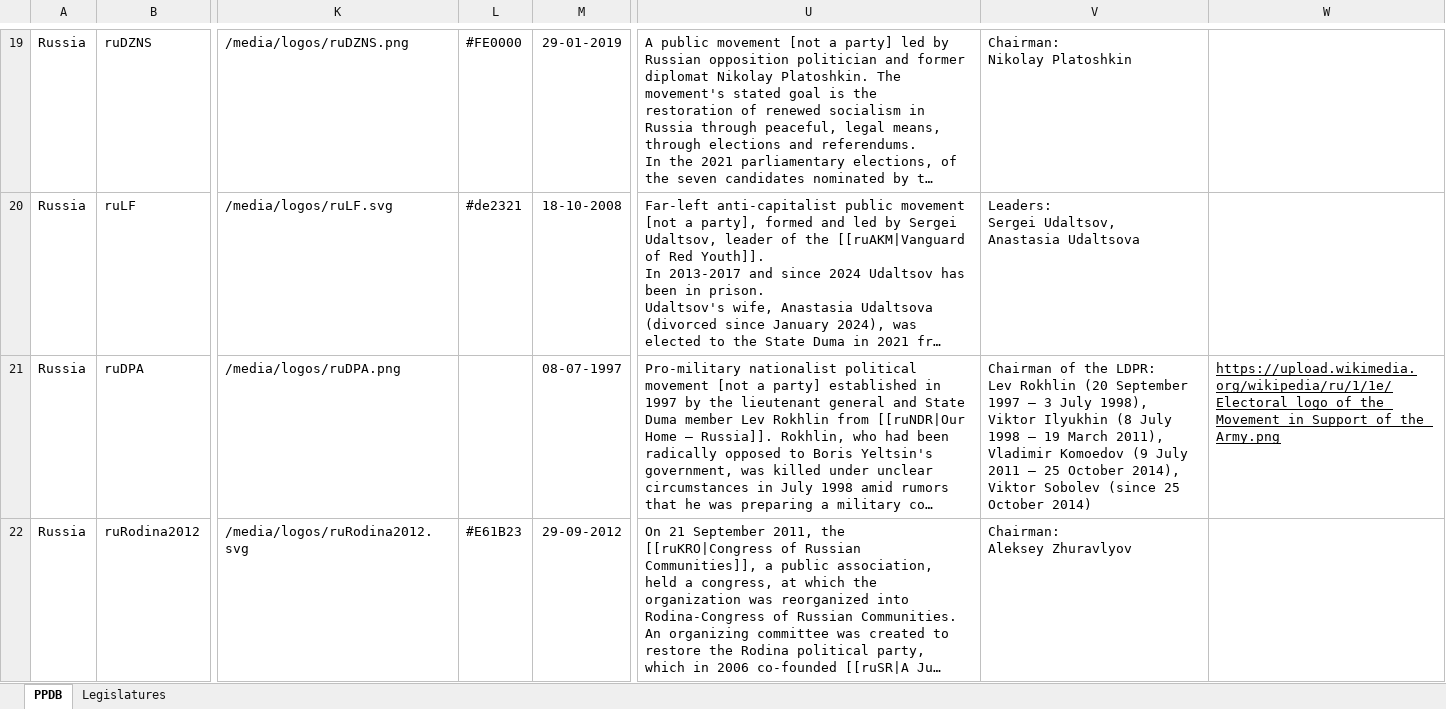
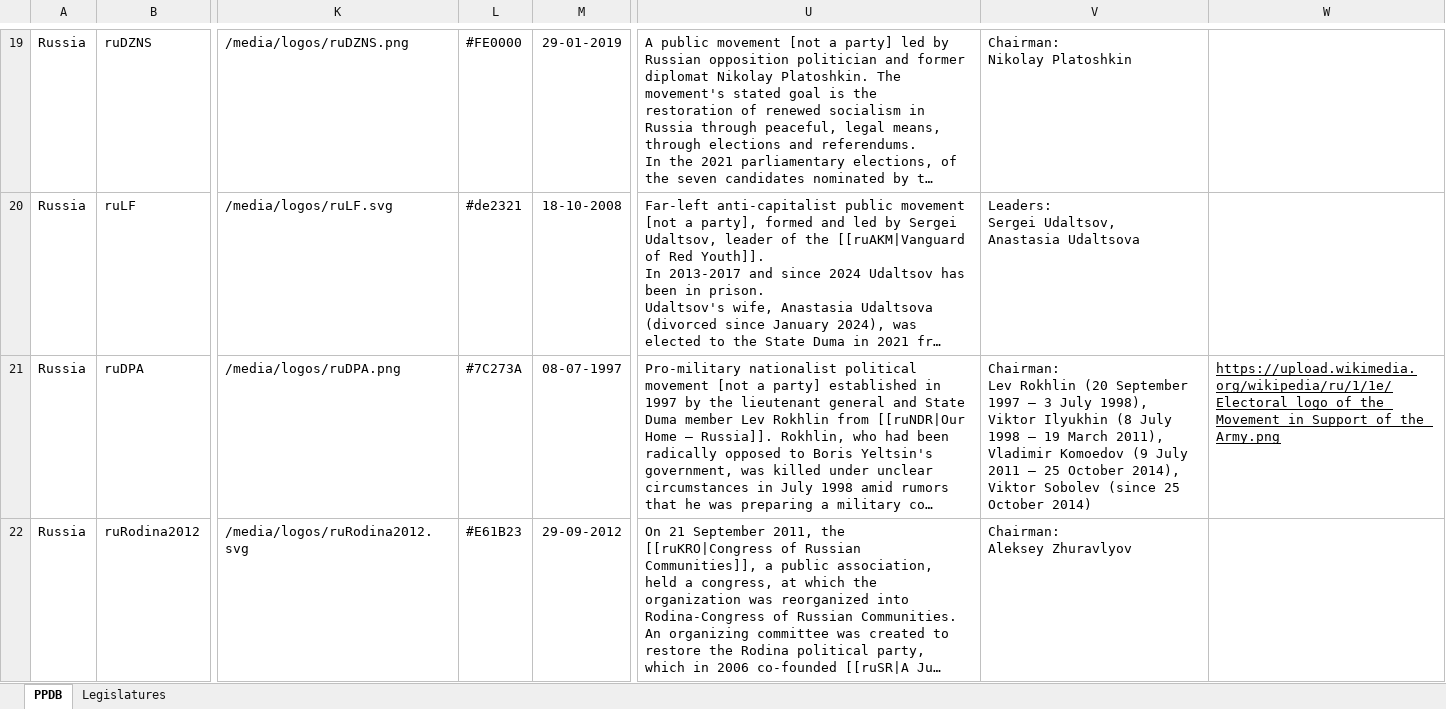
Before and after one commit to PLATELru/ppdb, an Excel workbook: data/PPDB database.xlsx, sheet PPDB, drawn as a sheet; only a part is shown, gaps mark what is left out; long unchanged cells end in …; values as stored, in another font and other column widths than the file's, no borders; charts and pictures not drawn; ↵ is a line break in a cell; the diff covers the shown part only; the diff names each change by its address in the sheet, - before the commit and + after, or states it on an @@ line.

Commit message:
Add files via upload

```diff
--- a/data/PPDB database.xlsx (sheet PPDB)
+++ b/data/PPDB database.xlsx (sheet PPDB)
-L21: (empty)
+L21: #7C273A
-V21: Chairman of the LDPR: ↵ Lev Rokhlin…
+V21: Chairman: ↵ Lev Rokhlin…
```
Also changed, not shown: 5 added rows and 2 edited cells elsewhere in this sheet.
